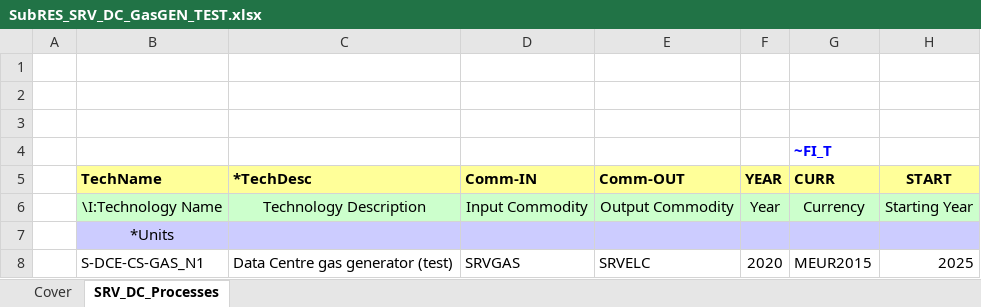
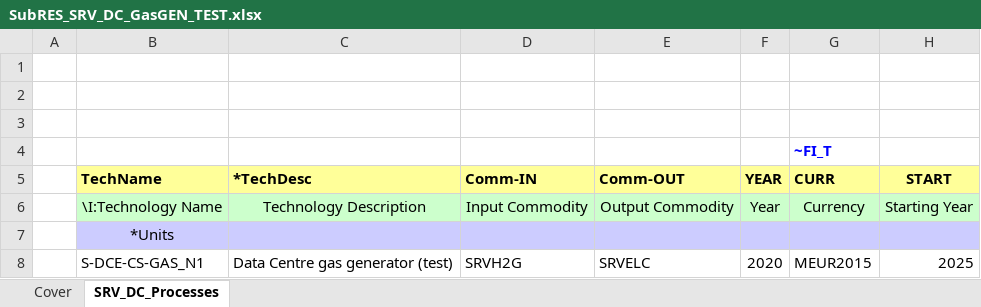
Before and after one commit to DermotCawley/times-ireland-model, an Excel workbook: SubRES_TMPL/SubRES_SRV_DC_GasGEN_TEST.xlsx, sheet SRV_DC_Processes, drawn as a sheet; only a part is shown; values as stored, in another font and other column widths than the file's, no borders; the diff names each change by its address in the sheet, - before the commit and + after, or states it on an @@ line.

Commit message:
Generator fuel changed to hydrogen (SRVH2G)
fuel changed from gas (SRVGAS) to hydrogen (SRVH2G) in E8 of SubRES_SRV_DC_GasGEN_TEST

```diff
--- a/SubRES_TMPL/SubRES_SRV_DC_GasGEN_TEST.xlsx (sheet SRV_DC_Processes)
+++ b/SubRES_TMPL/SubRES_SRV_DC_GasGEN_TEST.xlsx (sheet SRV_DC_Processes)
-D8 (Comm-IN): SRVGAS
+D8 (Comm-IN): SRVH2G
```
